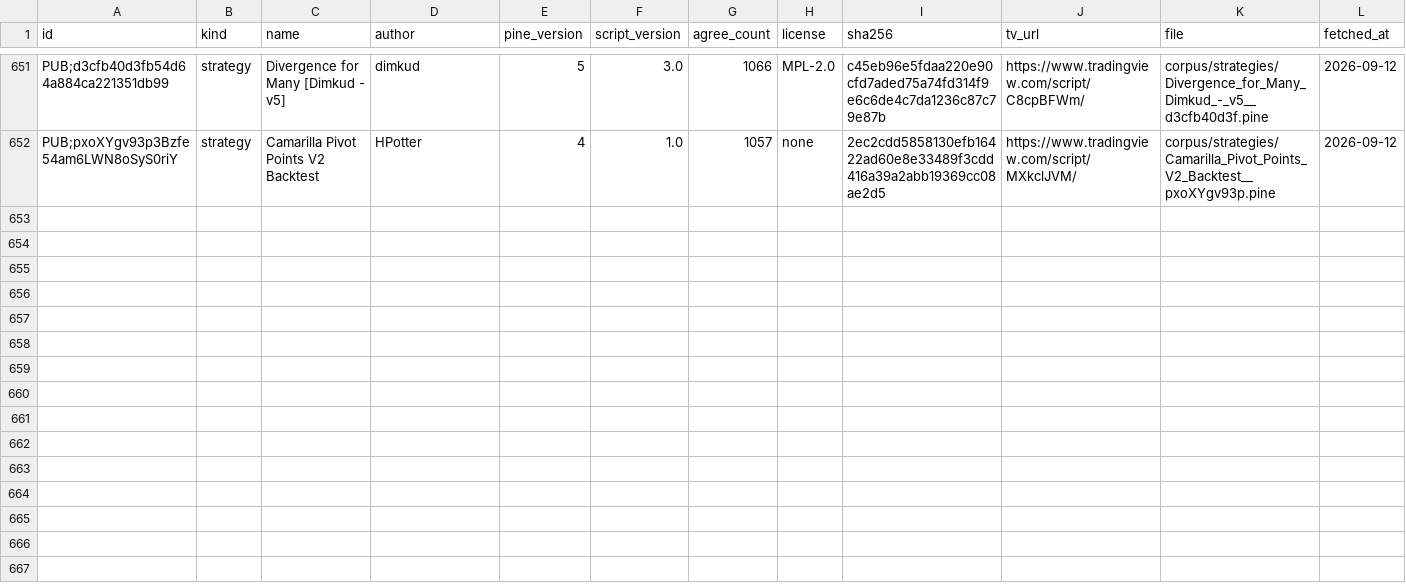
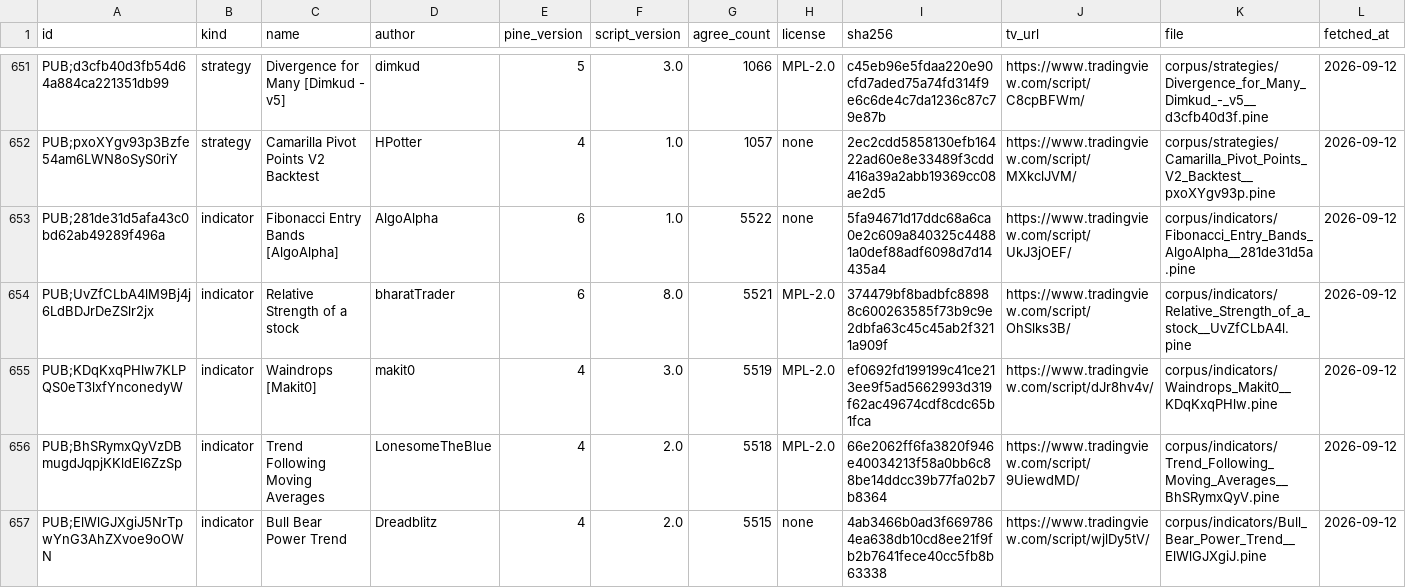
Before and after one commit to PyneSys/pyne-in-the-wild, a CSV file: corpus/manifest.csv, drawn as a sheet; only a part is shown, gaps mark what is left out; rows hold the shown columns only; the diff covers the shown part only; the diff names each change by its address in the sheet, - before the commit and + after, or states it on an @@ line.

```diff
--- a/corpus/manifest.csv
+++ b/corpus/manifest.csv
+row 653: PUB;281de31d5afa43c0bd62ab49289f496a | indicator | Fibonacci Entry Bands [AlgoAlpha] | AlgoAlpha | 6 | 1.0 | 5522 | none | 5fa94671d17ddc68a6ca0e2c609a840325c44881a0def88adf6098d7d14435a4 | https://www.tradingview.com/script/UkJ3jOEF/ | corpus/indicators/Fibonacci_Entry_Bands_AlgoAlpha__281de31d5a.pine | 2026-09-12
+row 654: PUB;UvZfCLbA4lM9Bj4j6LdBDJrDeZSlr2jx | indicator | Relative Strength of a stock | bharatTrader | 6 | 8.0 | 5521 | MPL-2.0 | 374479bf8badbfc88988c600263585f73b9c9e2dbfa63c45c45ab2f3211a909f | https://www.tradingview.com/script/OhSlks3B/ | corpus/indicators/Relative_Strength_of_a_stock__UvZfCLbA4l.pine | 2026-09-12
+row 655: PUB;KDqKxqPHlw7KLPQS0eT3lxfYnconedyW | indicator | Waindrops [Makit0] | makit0 | 4 | 3.0 | 5519 | MPL-2.0 | ef0692fd199199c41ce213ee9f5ad5662993d319f62ac49674cdf8cdc65b1fca | https://www.tradingview.com/script/dJr8hv4v/ | corpus/indicators/Waindrops_Makit0__KDqKxqPHlw.pine | 2026-09-12
+row 656: PUB;BhSRymxQyVzDBmugdJqpjKKldEl6ZzSp | indicator | Trend Following Moving Averages | LonesomeTheBlue | 4 | 2.0 | 5518 | MPL-2.0 | 66e2062ff6fa3820f946e40034213f58a0bb6c88be14ddcc39b77fa02b7b8364 | https://www.tradingview.com/script/9UiewdMD/ | corpus/indicators/Trend_Following_Moving_Averages__BhSRymxQyV.pine | 2026-09-12
+row 657: PUB;ElWlGJXgiJ5NrTpwYnG3AhZXvoe9oOWN | indicator | Bull Bear Power Trend | Dreadblitz | 4 | 2.0 | 5515 | none | 4ab3466b0ad3f6697864ea638db10cd8ee21f9fb2b7641fece40cc5fb8b63338 | https://www.tradingview.com/script/wjlDy5tV/ | corpus/indicators/Bull_Bear_Power_Trend__ElWlGJXgiJ.pine | 2026-09-12
```
Also changed, not shown: 5 added rows elsewhere in this file, results/results.csv, 29 other files.
